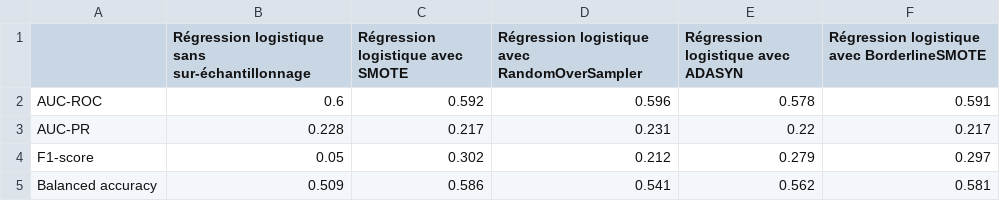
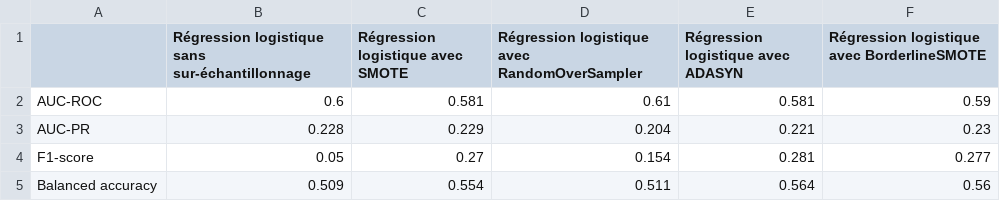
Before and after one commit to marieguib/202409-Precarite-energetique, a CSV file: data/resultats_reg_log.csv, drawn as a sheet.

```diff
--- a/data/resultats_reg_log.csv
+++ b/data/resultats_reg_log.csv
@@ -1,5 +1,5 @@
 ,Régression logistique sans sur-échantillonnage,Régression logistique avec SMOTE,Régression logistique avec RandomOverSampler,Régression logistique avec ADASYN,Régression logistique avec BorderlineSMOTE
-AUC-ROC,0.6,0.592,0.596,0.578,0.591
-AUC-PR,0.228,0.217,0.231,0.22,0.217
-F1-score,0.05,0.302,0.212,0.279,0.297
-Balanced accuracy,0.509,0.586,0.541,0.562,0.581
+AUC-ROC,0.6,0.581,0.61,0.581,0.59
+AUC-PR,0.228,0.229,0.204,0.221,0.23
+F1-score,0.05,0.27,0.154,0.281,0.277
+Balanced accuracy,0.509,0.554,0.511,0.564,0.56
```
Also changed, not shown: data/resultats_adaboost_cv.csv, data/resultats_arbres_opt.csv, 15 other files.
